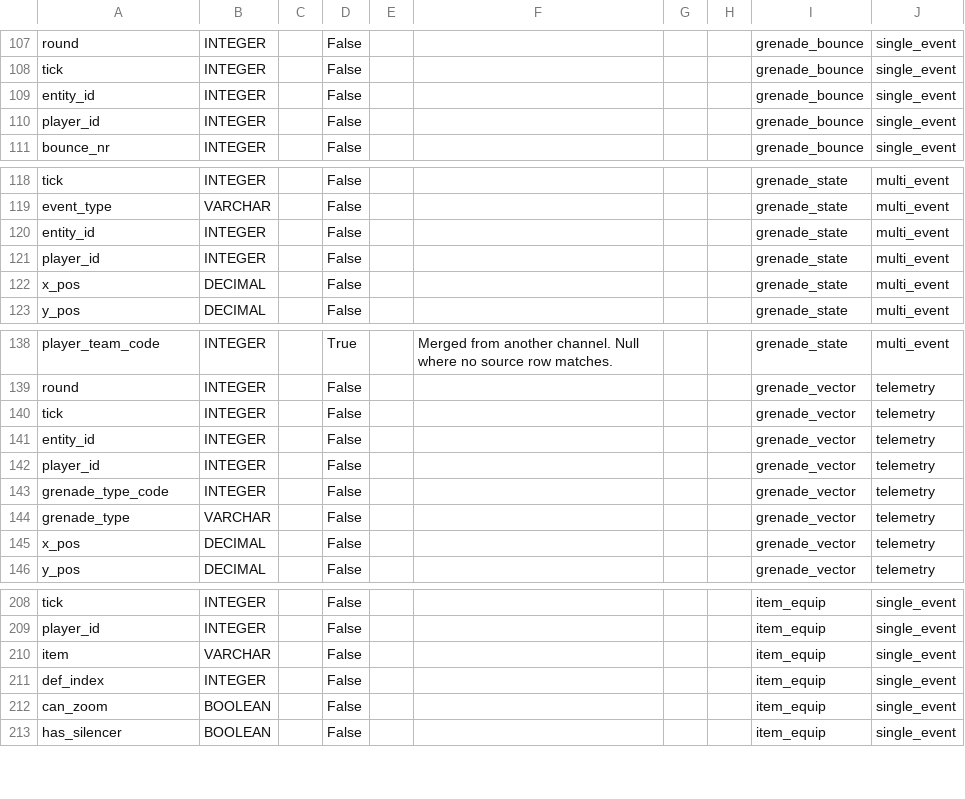
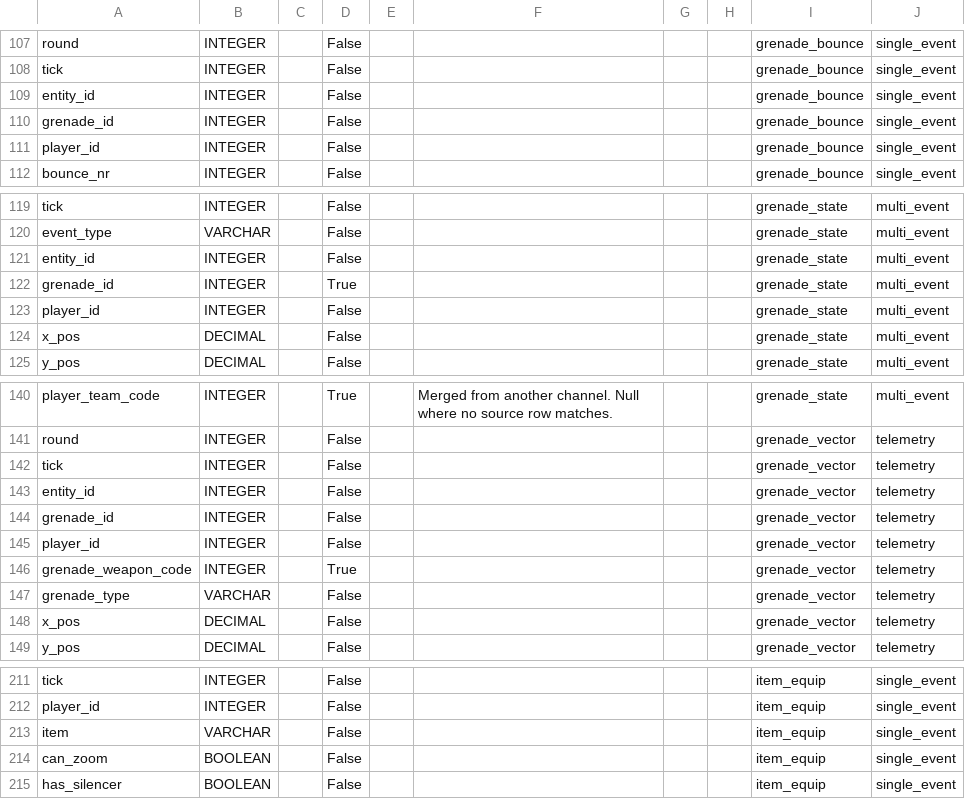
Before and after one commit to pureskillgg/docs, a CSV file: docs/datascience/adx/cs2/csds/assets/csds_dictionary.csv, drawn as a sheet; only a part is shown, gaps mark what is left out.

```diff
--- a/docs/datascience/adx/cs2/csds/assets/csds_dictionary.csv
+++ b/docs/datascience/adx/cs2/csds/assets/csds_dictionary.csv
@@ -109,2 +109,3 @@ tick,INTEGER,,False,,,,,grenade_bounce,single_event
 entity_id,INTEGER,,False,,,,,grenade_bounce,single_event
+grenade_id,INTEGER,,False,,,,,grenade_bounce,single_event
 player_id,INTEGER,,False,,,,,grenade_bounce,single_event
@@ -120,2 +121,3 @@ event_type,VARCHAR,,False,,,,,grenade_state,multi_event
 entity_id,INTEGER,,False,,,,,grenade_state,multi_event
+grenade_id,INTEGER,,True,,,,,grenade_state,multi_event
 player_id,INTEGER,,False,,,,,grenade_state,multi_event
@@ -141,4 +143,5 @@ tick,INTEGER,,False,,,,,grenade_vector,telemetry
 entity_id,INTEGER,,False,,,,,grenade_vector,telemetry
+grenade_id,INTEGER,,False,,,,,grenade_vector,telemetry
 player_id,INTEGER,,False,,,,,grenade_vector,telemetry
-grenade_type_code,INTEGER,,False,,,,,grenade_vector,telemetry
+grenade_weapon_code,INTEGER,,True,,,,,grenade_vector,telemetry
 grenade_type,VARCHAR,,False,,,,,grenade_vector,telemetry
@@ -210,3 +213,2 @@ player_id,INTEGER,,False,,,,,item_equip,single_event
 item,VARCHAR,,False,,,,,item_equip,single_event
-def_index,INTEGER,,False,,,,,item_equip,single_event
 can_zoom,BOOLEAN,,False,,,,,item_equip,single_event
```
Also changed, not shown: 4 other files.
